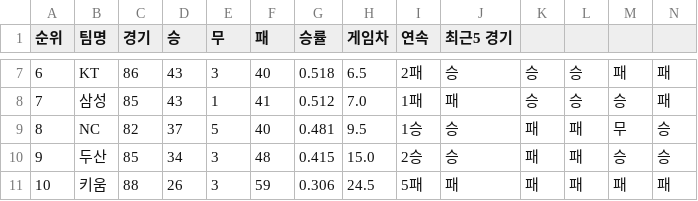
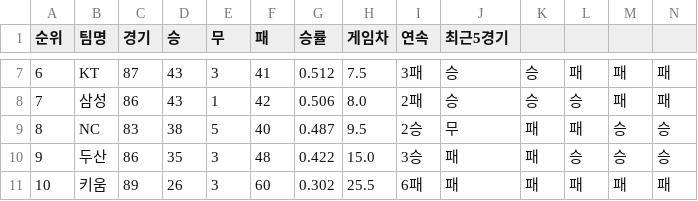
Before and after one commit to mol1week/1week, a CSV file: assets/data/kbo_win_lose.csv, drawn as a sheet; only a part is shown, gaps mark what is left out; the diff covers the shown part only.

```diff
--- a/assets/data/kbo_win_lose.csv
+++ b/assets/data/kbo_win_lose.csv
@@ -1 +1 @@
-순위,팀명,경기,승,무,패,승률,게임차,연속,최근5 경기,
+순위,팀명,경기,승,무,패,승률,게임차,연속,최근5경기
@@ -7,5 +7,5 @@
-6,KT,86,43,3,40,0.518,6.5,2패,승,승,승,패,패
-7,삼성,85,43,1,41,0.512,7.0,1패,패,승,승,승,패
-8,NC,82,37,5,40,0.481,9.5,1승,승,패,패,무,승
-9,두산,85,34,3,48,0.415,15.0,2승,승,패,패,승,승
-10,키움,88,26,3,59,0.306,24.5,5패,패,패,패,패,패
+6,KT,87,43,3,41,0.512,7.5,3패,승,승,패,패,패
+7,삼성,86,43,1,42,0.506,8.0,2패,승,승,승,패,패
+8,NC,83,38,5,40,0.487,9.5,2승,무,패,패,승,승
+9,두산,86,35,3,48,0.422,15.0,3승,패,패,승,승,승
+10,키움,89,26,3,60,0.302,25.5,6패,패,패,패,패,패
```
Also changed, not shown: 33 edited cells elsewhere in this file, assets/data/kbo_games.csv, 3 other files.
